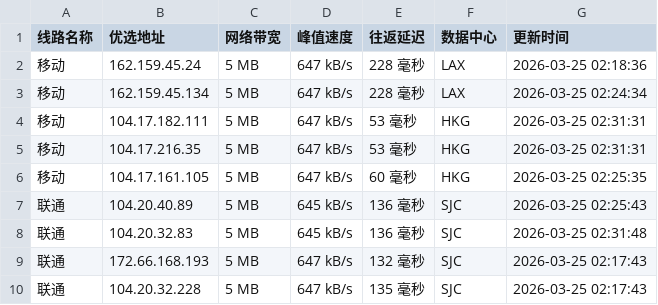
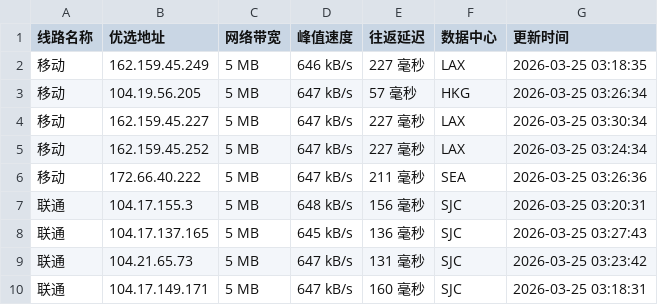
Before and after one commit to mading789/cfipv4db, a CSV file: cfip.csv, drawn as a sheet; only a part is shown; the diff covers the shown part only.

```diff
--- a/cfip.csv
+++ b/cfip.csv
@@ -1,10 +1,10 @@
 线路名称,优选地址,网络带宽,峰值速度,往返延迟,数据中心,更新时间
-移动,162.159.45.24,5 MB,647 kB/s,228 毫秒,LAX,2026-03-25 02:18:36
-移动,162.159.45.134,5 MB,647 kB/s,228 毫秒,LAX,2026-03-25 02:24:34
-移动,104.17.182.111,5 MB,647 kB/s,53 毫秒,HKG,2026-03-25 02:31:31
-移动,104.17.216.35,5 MB,647 kB/s,53 毫秒,HKG,2026-03-25 02:31:31
-移动,104.17.161.105,5 MB,647 kB/s,60 毫秒,HKG,2026-03-25 02:25:35
-联通,104.20.40.89,5 MB,645 kB/s,136 毫秒,SJC,2026-03-25 02:25:43
-联通,104.20.32.83,5 MB,645 kB/s,136 毫秒,SJC,2026-03-25 02:31:48
-联通,172.66.168.193,5 MB,647 kB/s,132 毫秒,SJC,2026-03-25 02:17:43
-联通,104.20.32.228,5 MB,647 kB/s,135 毫秒,SJC,2026-03-25 02:17:43
+移动,162.159.45.249,5 MB,646 kB/s,227 毫秒,LAX,2026-03-25 03:18:35
+移动,104.19.56.205,5 MB,647 kB/s,57 毫秒,HKG,2026-03-25 03:26:34
+移动,162.159.45.227,5 MB,647 kB/s,227 毫秒,LAX,2026-03-25 03:30:34
+移动,162.159.45.252,5 MB,647 kB/s,227 毫秒,LAX,2026-03-25 03:24:34
+移动,172.66.40.222,5 MB,647 kB/s,211 毫秒,SEA,2026-03-25 03:26:36
+联通,104.17.155.3,5 MB,648 kB/s,156 毫秒,SJC,2026-03-25 03:20:31
+联通,104.17.137.165,5 MB,645 kB/s,136 毫秒,SJC,2026-03-25 03:27:43
+联通,104.21.65.73,5 MB,647 kB/s,131 毫秒,SJC,2026-03-25 03:23:42
+联通,104.17.149.171,5 MB,647 kB/s,160 毫秒,SJC,2026-03-25 03:18:31
```
Also changed, not shown: 21 edited cells elsewhere in this file, 1 other file.
